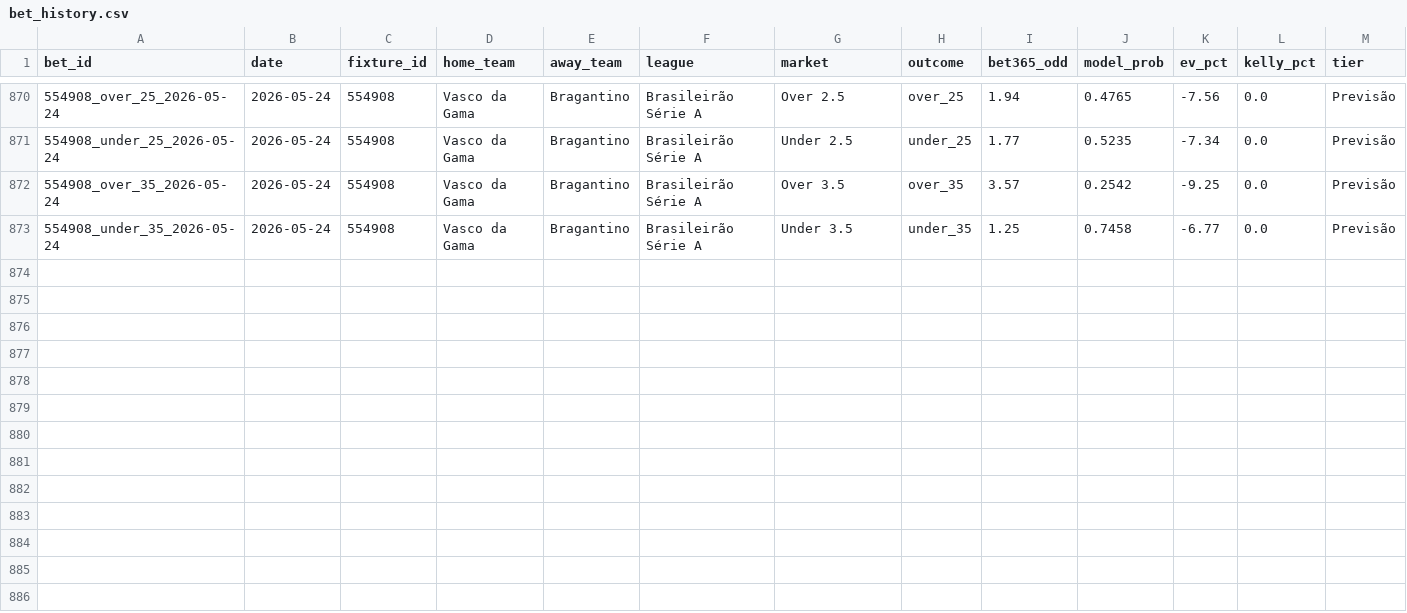
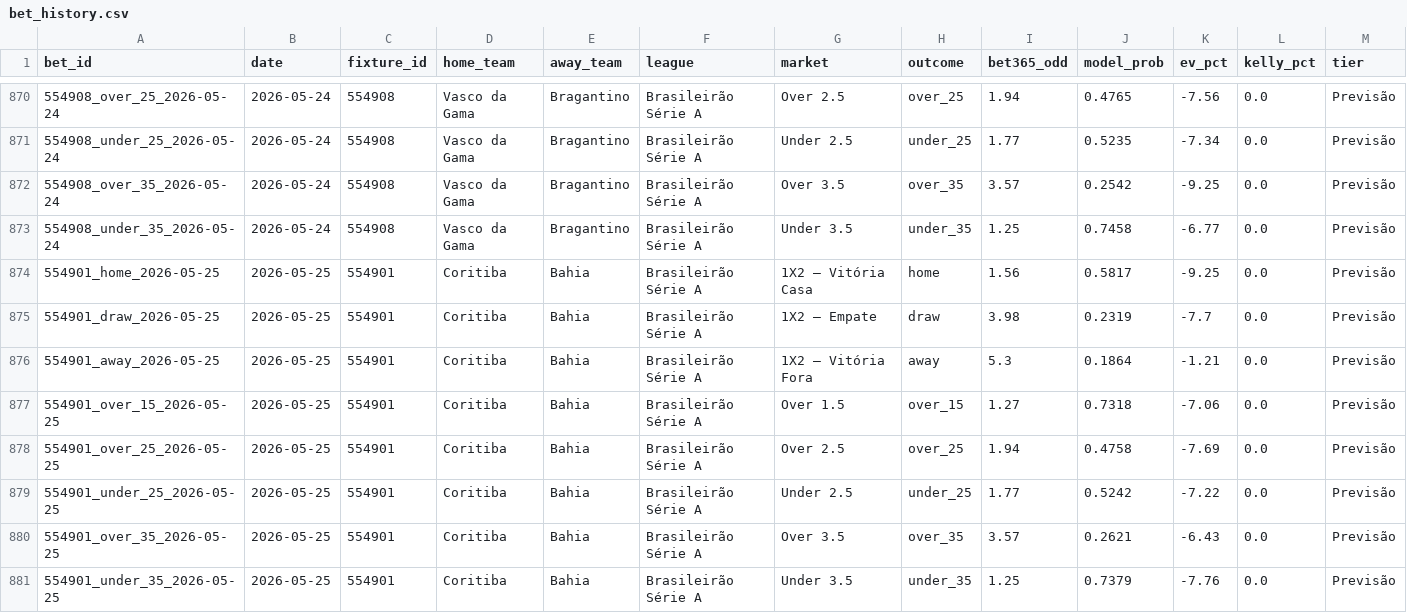
Before and after one commit to raymz1990/football-analytics, a CSV file: data/historical/bet_history.csv, drawn as a sheet; only a part is shown, gaps mark what is left out; rows hold the shown columns only; the diff names each change by its address in the sheet, - before the commit and + after, or states it on an @@ line.

```diff
--- a/data/historical/bet_history.csv
+++ b/data/historical/bet_history.csv
+row 874: 554901_home_2026-05-25 | 2026-05-25 | 554901 | Coritiba | Bahia | Brasileirão Série A | 1X2 — Vitória Casa | home | 1.56 | 0.5817 | -9.25 | 0.0 | Previsão
+row 875: 554901_draw_2026-05-25 | 2026-05-25 | 554901 | Coritiba | Bahia | Brasileirão Série A | 1X2 — Empate | draw | 3.98 | 0.2319 | -7.7 | 0.0 | Previsão
+row 876: 554901_away_2026-05-25 | 2026-05-25 | 554901 | Coritiba | Bahia | Brasileirão Série A | 1X2 — Vitória Fora | away | 5.3 | 0.1864 | -1.21 | 0.0 | Previsão
+row 877: 554901_over_15_2026-05-25 | 2026-05-25 | 554901 | Coritiba | Bahia | Brasileirão Série A | Over 1.5 | over_15 | 1.27 | 0.7318 | -7.06 | 0.0 | Previsão
+row 878: 554901_over_25_2026-05-25 | 2026-05-25 | 554901 | Coritiba | Bahia | Brasileirão Série A | Over 2.5 | over_25 | 1.94 | 0.4758 | -7.69 | 0.0 | Previsão
+row 879: 554901_under_25_2026-05-25 | 2026-05-25 | 554901 | Coritiba | Bahia | Brasileirão Série A | Under 2.5 | under_25 | 1.77 | 0.5242 | -7.22 | 0.0 | Previsão
+row 880: 554901_over_35_2026-05-25 | 2026-05-25 | 554901 | Coritiba | Bahia | Brasileirão Série A | Over 3.5 | over_35 | 3.57 | 0.2621 | -6.43 | 0.0 | Previsão
+row 881: 554901_under_35_2026-05-25 | 2026-05-25 | 554901 | Coritiba | Bahia | Brasileirão Série A | Under 3.5 | under_35 | 1.25 | 0.7379 | -7.76 | 0.0 | Previsão
```
Also changed, not shown: 3 other files.
